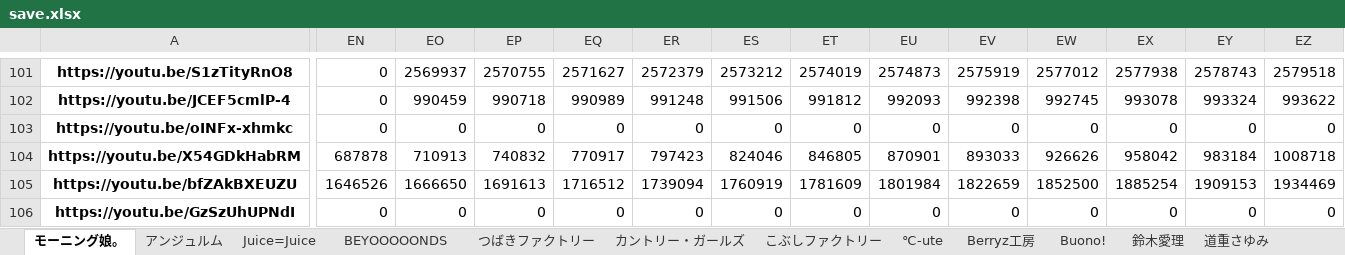
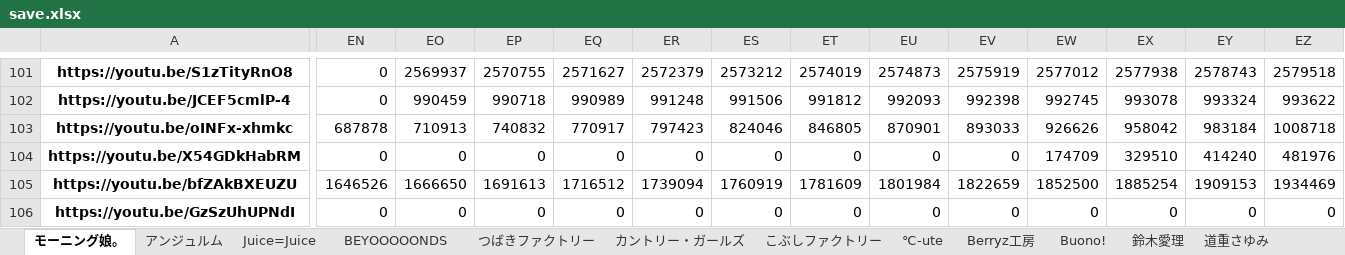
Before and after one commit to yayoimizuha/youtube-viewcount-logger-python, an Excel workbook: save.xlsx, sheet モーニング娘。, drawn as a sheet; only a part is shown, gaps mark what is left out; values as stored, in another font and other column widths than the file's, no borders; the diff covers the shown part only; the diff names each change by its address in the sheet, - before the commit and + after, or states it on an @@ line.

```diff
--- a/save.xlsx (sheet モーニング娘。)
+++ b/save.xlsx (sheet モーニング娘。)
-EN103: 0
+EN103: 687878
-EO103: 0
+EO103: 710913
-EP103: 0
+EP103: 740832
-EQ103: 0
+EQ103: 770917
-ER103: 0
+ER103: 797423
-ES103: 0
+ES103: 824046
-ET103: 0
+ET103: 846805
-EU103: 0
+EU103: 870901
-EV103: 0
+EV103: 893033
-EW103: 0
+EW103: 926626
-EX103: 0
+EX103: 958042
-EY103: 0
+EY103: 983184
-EZ103: 0
+EZ103: 1008718
-EN104: 687878
+EN104: 0
-EO104: 710913
+EO104: 0
-EP104: 740832
+EP104: 0
-EQ104: 770917
+EQ104: 0
-ER104: 797423
+ER104: 0
-ES104: 824046
+ES104: 0
-ET104: 846805
+ET104: 0
-EU104: 870901
+EU104: 0
-EV104: 893033
+EV104: 0
-EW104: 926626
+EW104: 174709
-EX104: 958042
+EX104: 329510
-EY104: 983184
+EY104: 414240
-EZ104: 1008718
+EZ104: 481976
```
Also changed, not shown: 164 edited cells elsewhere in this sheet, 1 other file.
